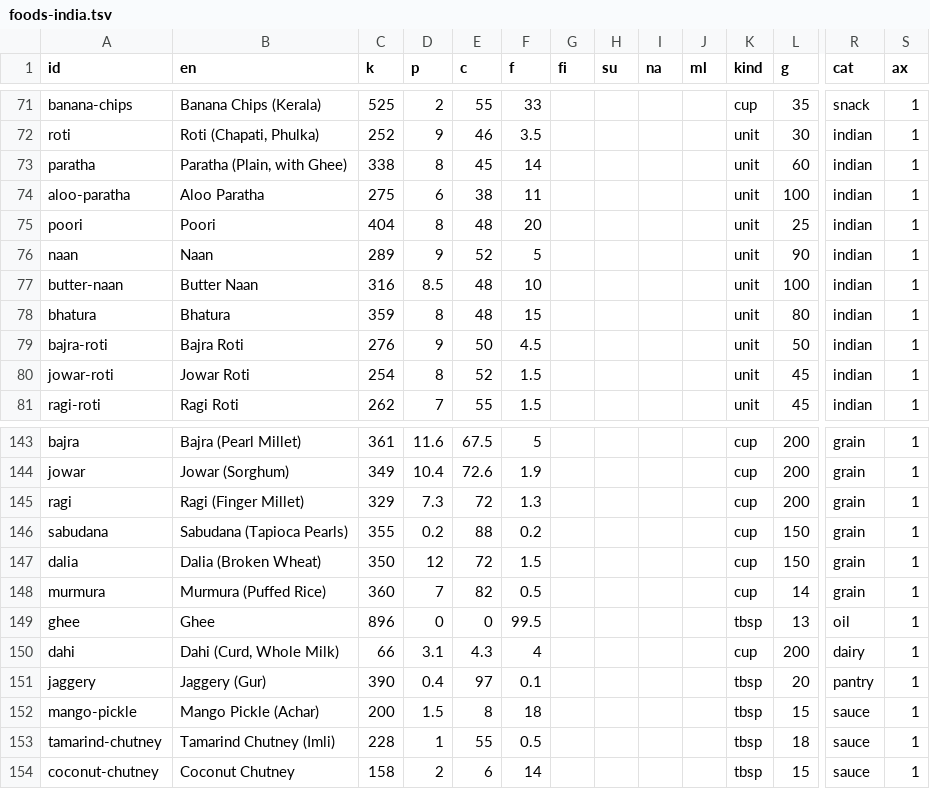
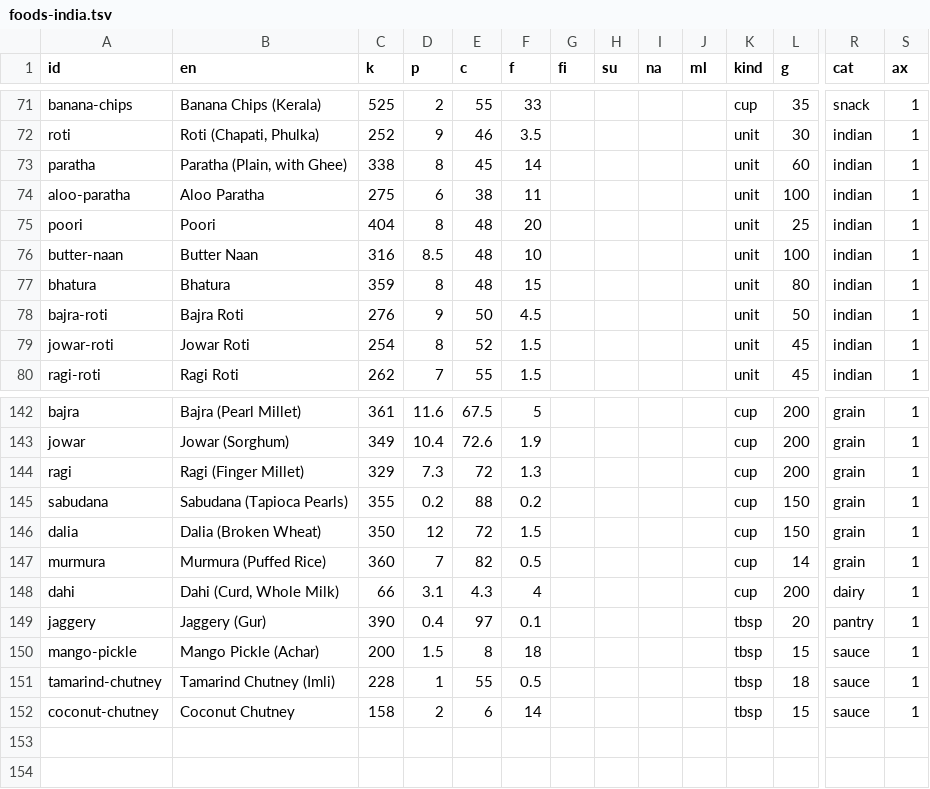
Before and after one commit to HackerXMindset/Life-Tracker, a TSV file: app/src/main/assets/food/foods-india.tsv, drawn as a sheet; only a part is shown, gaps mark what is left out; rows hold the shown columns only; the diff names each change by its address in the sheet, - before the commit and + after, or states it on an @@ line.

```diff
--- a/app/src/main/assets/food/foods-india.tsv
+++ b/app/src/main/assets/food/foods-india.tsv
-row 76: naan | Naan | 289 | 9 | 52 | 5 |  |  |  |  | unit | 90 | indian | 1
-row 149: ghee | Ghee | 896 | 0 | 0 | 99.5 |  |  |  |  | tbsp | 13 | oil | 1
```
Also changed, not shown: 2 other files.
